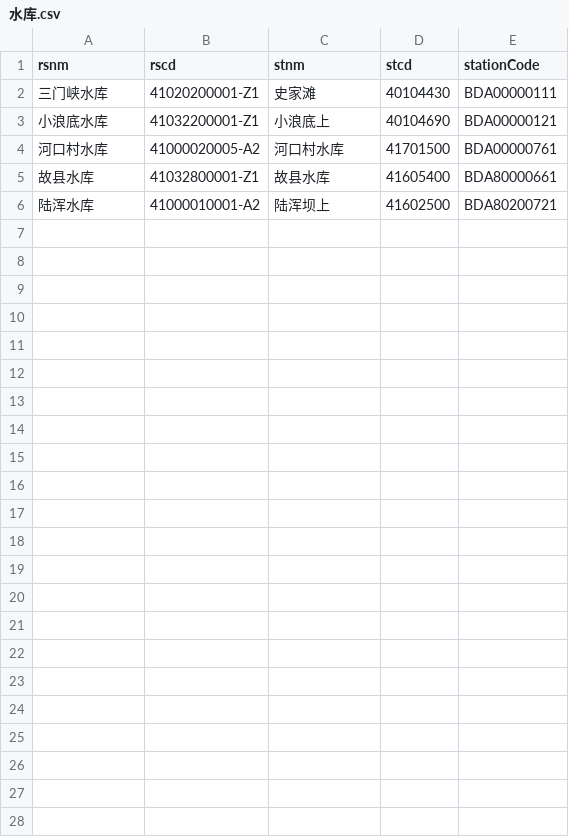
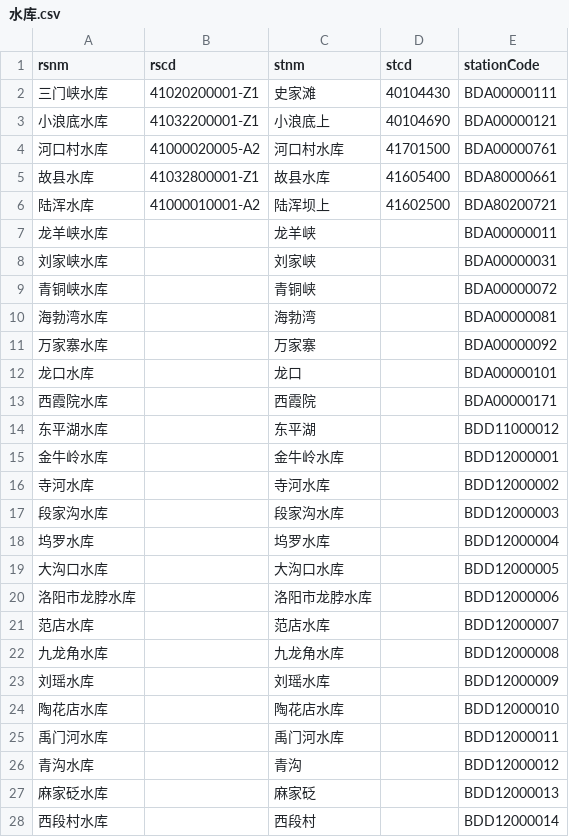
Before and after one commit to Emiyaiiiii/mcp-servers, a CSV file: data/水库.csv, drawn as a sheet.

```diff
--- a/data/水库.csv
+++ b/data/水库.csv
@@ -6 +6,23 @@ rsnm,rscd,stnm,stcd,stationCode
 陆浑水库,41000010001-A2,陆浑坝上,41602500,BDA80200721
+龙羊峡水库,,龙羊峡,,BDA00000011
+刘家峡水库,,刘家峡,,BDA00000031
+青铜峡水库,,青铜峡,,BDA00000072
+海勃湾水库,,海勃湾,,BDA00000081
+万家寨水库,,万家寨,,BDA00000092
+龙口水库,,龙口,,BDA00000101
+西霞院水库,,西霞院,,BDA00000171
+东平湖水库,,东平湖,,BDD11000012
+金牛岭水库,,金牛岭水库,,BDD12000001
+寺河水库,,寺河水库,,BDD12000002
+段家沟水库,,段家沟水库,,BDD12000003
+坞罗水库,,坞罗水库,,BDD12000004
+大沟口水库,,大沟口水库,,BDD12000005
+洛阳市龙脖水库,,洛阳市龙脖水库,,BDD12000006
+范店水库,,范店水库,,BDD12000007
+九龙角水库,,九龙角水库,,BDD12000008
+刘瑶水库,,刘瑶水库,,BDD12000009
+陶花店水库,,陶花店水库,,BDD12000010
+禹门河水库,,禹门河水库,,BDD12000011
+青沟水库,,青沟,,BDD12000012
+麻家砭水库,,麻家砭,,BDD12000013
+西段村水库,,西段村,,BDD12000014
```
Also changed, not shown: 5 other files.
